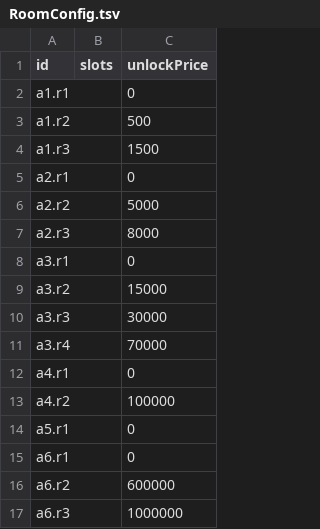
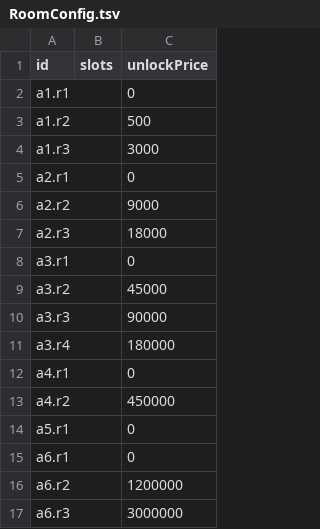
Before and after one commit to PAL-Games/stage_pmp, a TSV file: StreamingAssets/RoomConfig.tsv, drawn as a sheet.

```diff
--- a/StreamingAssets/RoomConfig.tsv
+++ b/StreamingAssets/RoomConfig.tsv
@@ -3,15 +3,15 @@ a1.r1		0
 a1.r2		500
-a1.r3		1500
+a1.r3		3000
 a2.r1		0
-a2.r2		5000
-a2.r3		8000
+a2.r2		9000
+a2.r3		18000
 a3.r1		0
-a3.r2		15000
-a3.r3		30000
-a3.r4		70000
+a3.r2		45000
+a3.r3		90000
+a3.r4		180000
 a4.r1		0
-a4.r2		100000
+a4.r2		450000
 a5.r1		0
 a6.r1		0
-a6.r2		600000
-a6.r3		1000000
+a6.r2		1200000
+a6.r3		3000000
```
Also changed, not shown: StreamingAssets/SlotConfig.tsv, 15 other files.
